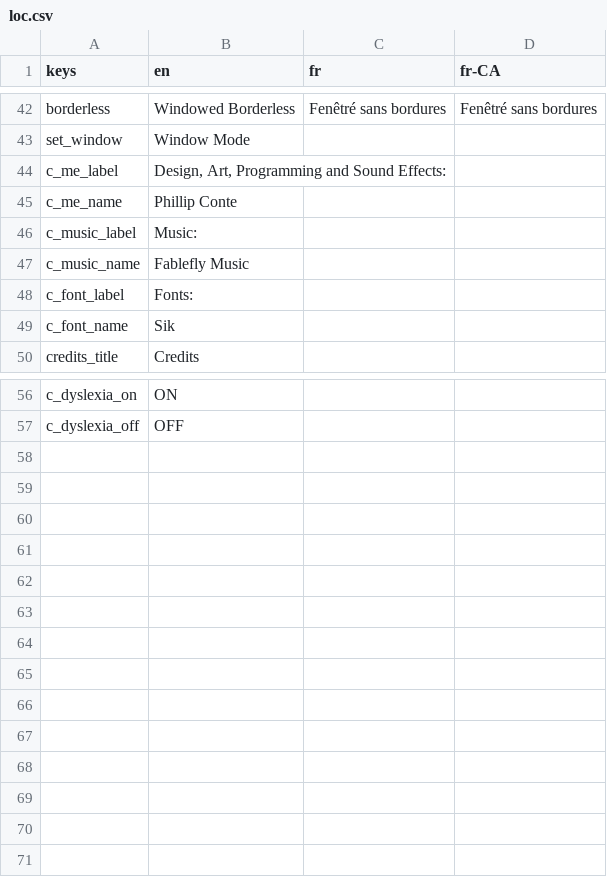
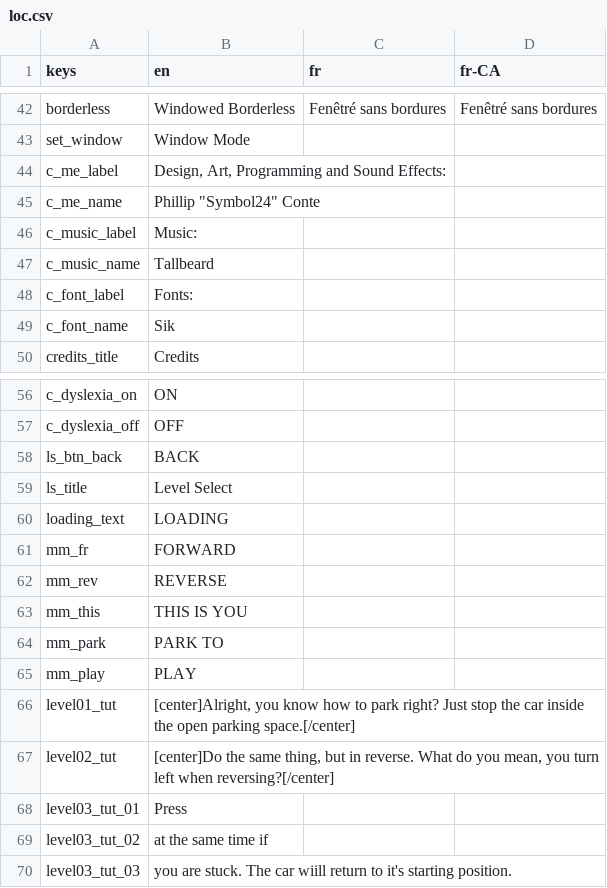
Before and after one commit to symbol24/2btnControl, a CSV file: Data/Localization/loc.csv, drawn as a sheet; only a part is shown, gaps mark what is left out.

```diff
--- a/Data/Localization/loc.csv
+++ b/Data/Localization/loc.csv
@@ -44,5 +44,5 @@ set_window,Window Mode,,
 c_me_label,"Design, Art, Programming and Sound Effects:",,
-c_me_name,Phillip Conte,,
+c_me_name,"Phillip ""Symbol24"" Conte",,
 c_music_label,Music:,,
-c_music_name,Fablefly Music,,
+c_music_name,Tallbeard,,
 c_font_label,Fonts:,,
@@ -57 +57,14 @@ c_dyslexia_on,ON,,
 c_dyslexia_off,OFF,,
+ls_btn_back,BACK,,
+ls_title,Level Select,,
+loading_text,LOADING,,
+mm_fr,FORWARD,,
+mm_rev,REVERSE,,
+mm_this,THIS IS YOU,,
+mm_park,PARK TO,,
+mm_play,PLAY,,
+level01_tut,"[center]Alright, you know how to park right? Just stop the car inside the open parking space.[/center]",,
+level02_tut,"[center]Do the same thing, but in reverse. What do you mean, you turn left when reversing?[/center]",,
+level03_tut_01,Press,,
+level03_tut_02,at the same time if ,,
+level03_tut_03,you are stuck. The car wiill return to it's starting position.,,
```
Also changed, not shown: 19 other files.
